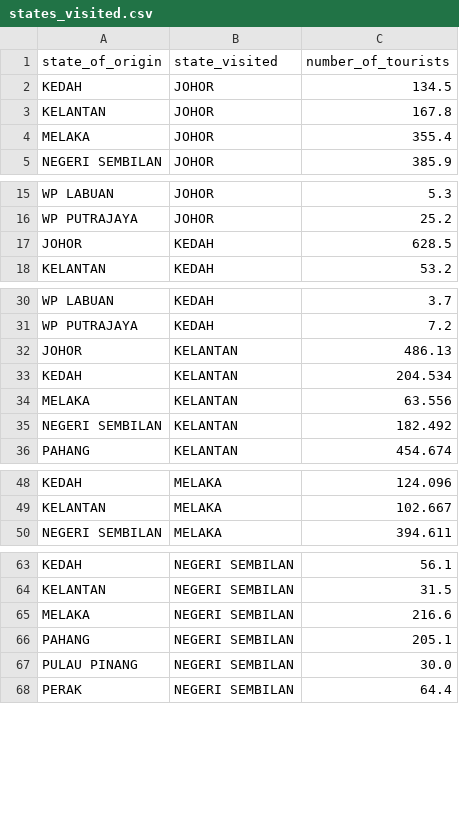
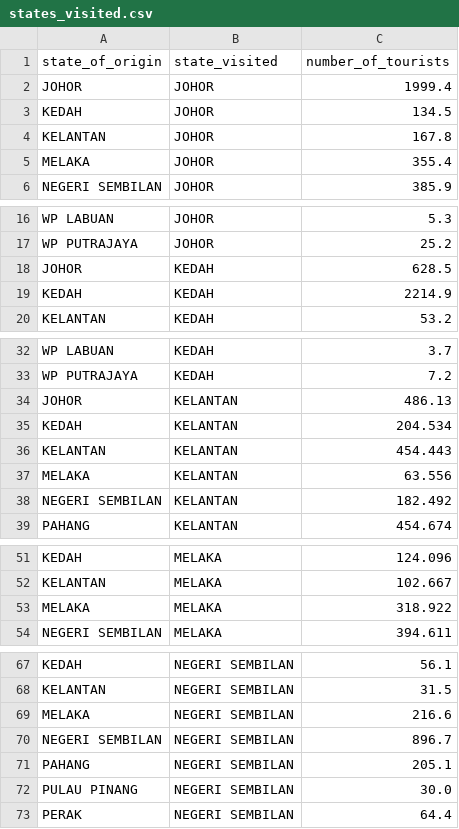
Before and after one commit to amberphy/FIT3179, a CSV file: datasets/states_visited.csv, drawn as a sheet; only a part is shown, gaps mark what is left out; the diff covers the shown part only; the diff names each change by its address in the sheet, - before the commit and + after, or states it on an @@ line.

Commit message:
Updated states_visited.csv
Now include the same states of origin and visited

```diff
--- a/datasets/states_visited.csv
+++ b/datasets/states_visited.csv
+row 2: JOHOR | JOHOR | 1999.4
+row 19: KEDAH | KEDAH | 2214.9
+row 36: KELANTAN | KELANTAN | 454.443
+row 53: MELAKA | MELAKA | 318.922
+row 70: NEGERI SEMBILAN | NEGERI SEMBILAN | 896.7
```
Also changed, not shown: 11 added rows elsewhere in this file, datasets/quarterly_arrivals_malaysia_data.csv, 10 other files.
